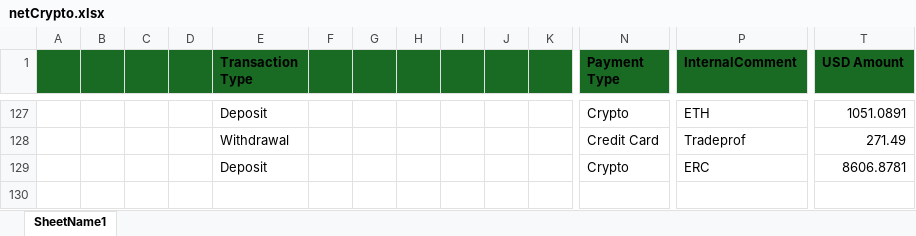
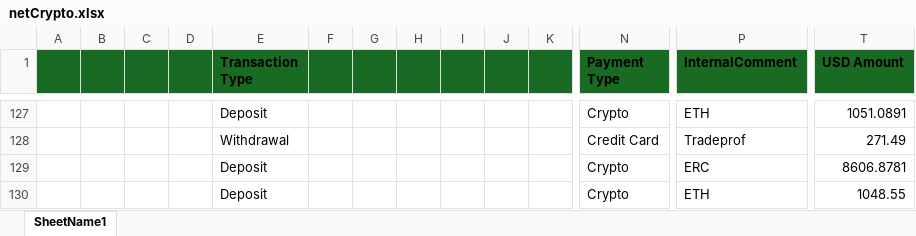
Before and after one commit to heroesrace/attraction, an Excel workbook: netCrypto.xlsx, sheet SheetName1, drawn as a sheet; only a part is shown, gaps mark what is left out; values as stored, in another font and other column widths than the file's, no borders; rows hold the shown columns only; the diff names each change by its address in the sheet, - before the commit and + after, or states it on an @@ line.

Commit message:
Add files via upload

```diff
--- a/netCrypto.xlsx (sheet SheetName1)
+++ b/netCrypto.xlsx (sheet SheetName1)
+row 130:  |  |  |  | Deposit |  |  |  |  |  |  | Crypto | ETH | 1048.55
```
